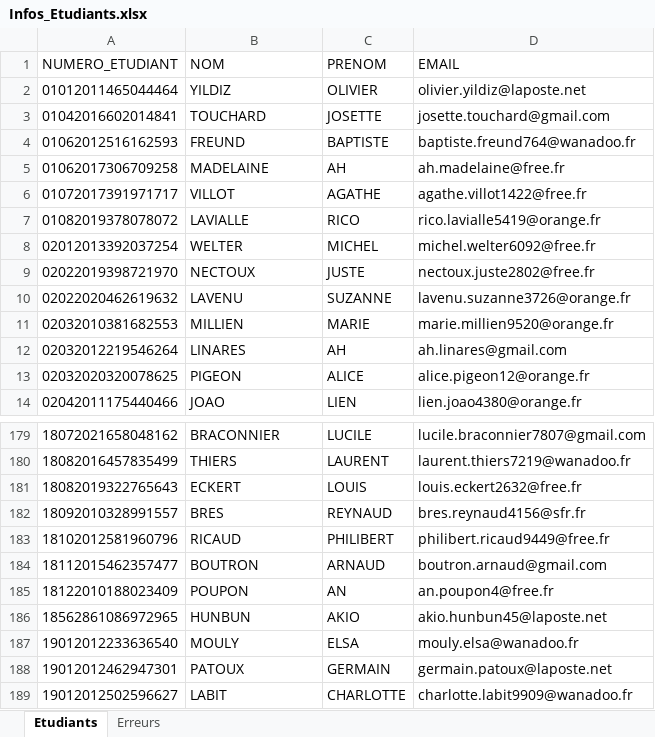
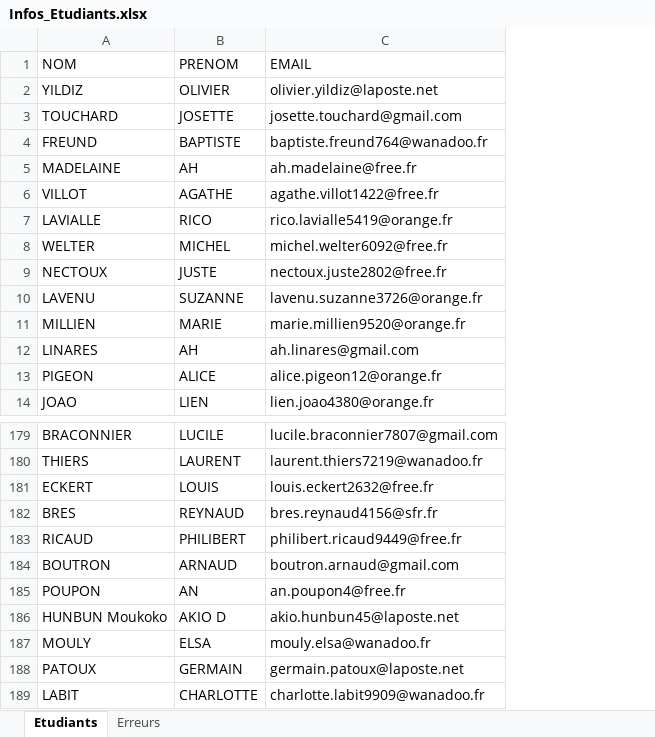
Before and after one commit to chynel/SAE1.02, an Excel workbook: Lot1/Infos_Etudiants.xlsx, sheet Etudiants, drawn as a sheet; only a part is shown, gaps mark what is left out; values as stored, in another font and other column widths than the file's, no borders; removed rows and columns are numbered as before the commit, all else as after; the diff names each change by its address in the sheet, - before the commit and + after, or states it on an @@ line.

```diff
--- a/Lot1/Infos_Etudiants.xlsx (sheet Etudiants)
+++ b/Lot1/Infos_Etudiants.xlsx (sheet Etudiants)
-column A (NUMERO_ETUDIANT), rows 2-14: 01012011465044464 | 01042016602014841 | 01062012516162593 | 01062017306709258 | 01072017391971717 | 01082019378078072 | 02012013392037254 | 02022019398721970 | 02022020462619632 | 02032010381682553 | 02032012219546264 | 02032020320078625 | 02042011175440466; rows 179-189: 18072021658048162 | 18082016457835499 | 18082019322765643 | 18092010328991557 | 18102012581960796 | 18112015462357477 | 18122010188023409 | 18562861086972965 | 19012012233636540 | 19012012462947301 | 19012012502596627
-A186 (NOM): HUNBUN
+A186 (NOM): HUNBUN Moukoko
-B186 (PRENOM): AKIO
+B186 (PRENOM): AKIO D
```
Also changed, not shown: sheet Erreurs, charts or pictures, Lot2/Infos_Etudiants.xlsx, 4 other files.
